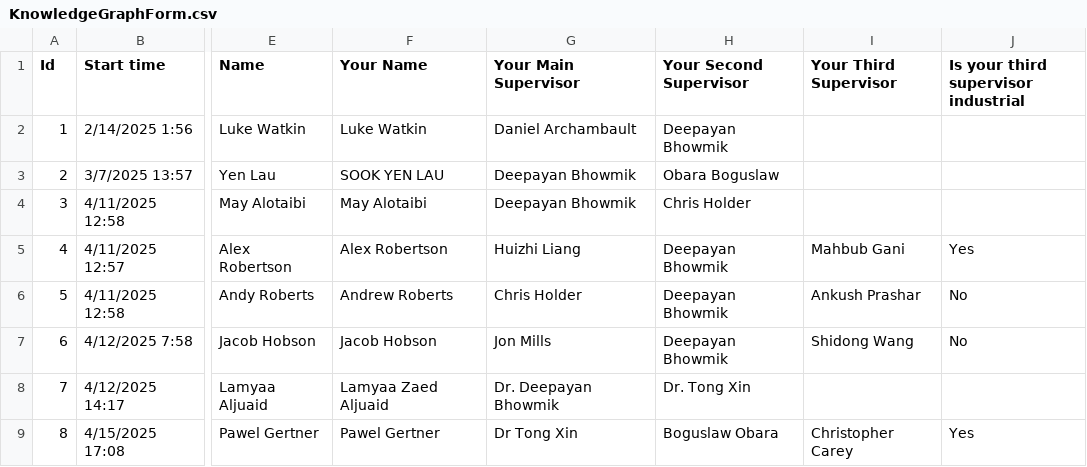
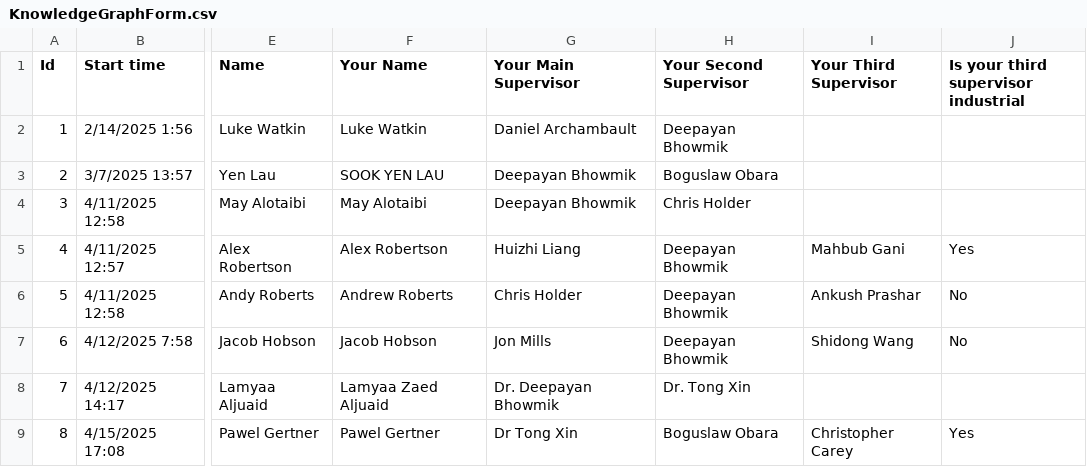
Before and after one commit to dbhowmik/kg, a CSV file: KnowledgeGraphForm.csv, drawn as a sheet; only a part is shown, gaps mark what is left out; the diff names each change by its address in the sheet, - before the commit and + after, or states it on an @@ line.

Commit message:
Update KnowledgeGraphForm.csv

```diff
--- a/KnowledgeGraphForm.csv
+++ b/KnowledgeGraphForm.csv
-H3 (Your Second Supervisor): Obara Boguslaw
+H3 (Your Second Supervisor): Boguslaw Obara
```
